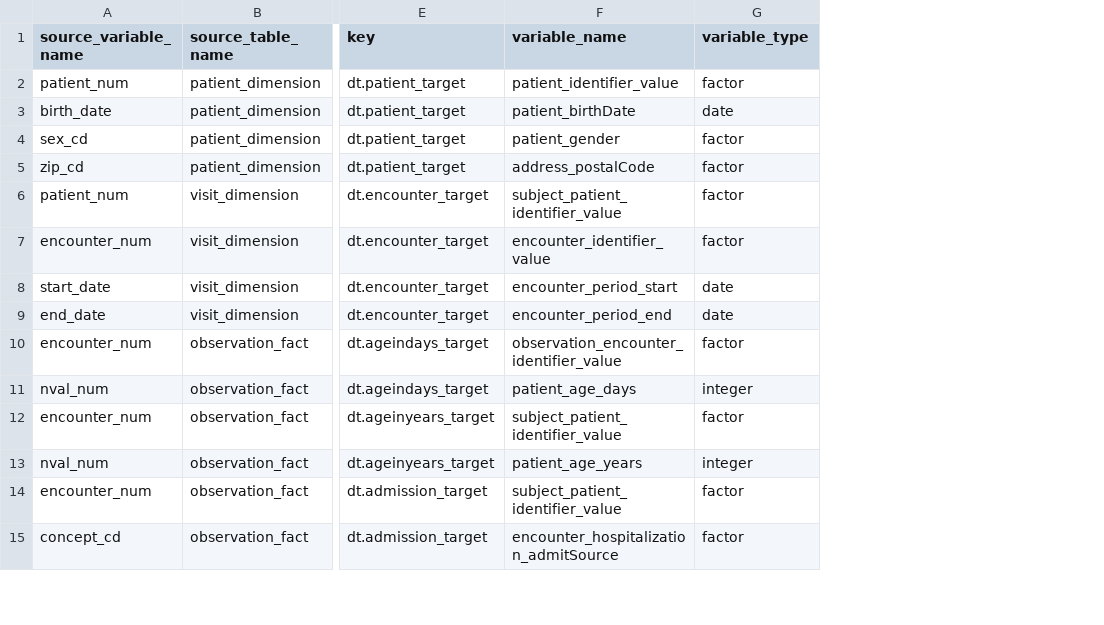
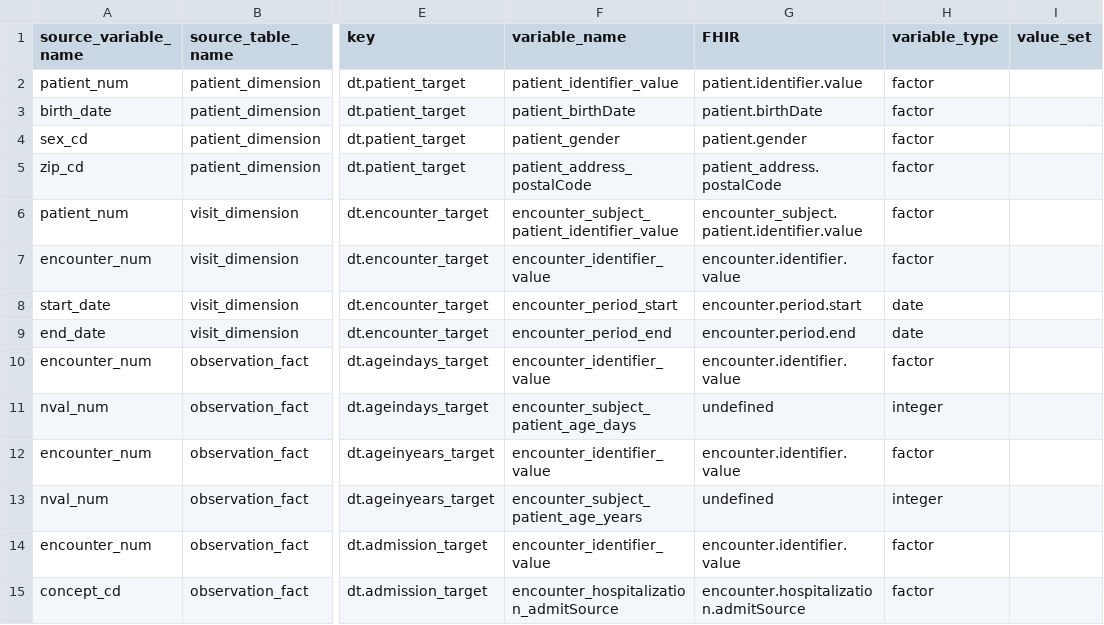
Before and after one commit to miracum/dqa-miracumdqa, a CSV file: DQA_Tool/app/_utilities/DQ_MDR.csv, drawn as a sheet; only a part is shown, gaps mark what is left out; addresses are those after the commit; the diff covers the shown part only; the diff names each change by its address in the sheet, - before the commit and + after, or states it on an @@ line.

Commit message:
renaming of fhir resources, correction of sql statements

```diff
--- a/DQA_Tool/app/_utilities/DQ_MDR.csv
+++ b/DQA_Tool/app/_utilities/DQ_MDR.csv
+column G (FHIR), rows 2-15: patient.identifier.value | patient.birthDate | patient.gender | patient_address.postalCode | encounter_subject.patient.identifier.value | encounter.identifier.value | encounter.period.start | encounter.period.end | encounter.identifier.value | undefined | encounter.identifier.value | undefined | encounter.identifier.value | encounter.hospitalization.admitSource
+column I (value_set), empty
-H3 (variable_type): date
+H3 (variable_type): factor
-F5 (variable_name): address_postalCode
+F5 (variable_name): patient_address_postalCode
-F6 (variable_name): subject_patient_identifier_value
+F6 (variable_name): encounter_subject_patient_identifier_value
-F10 (variable_name): observation_encounter_identifier_value
+F10 (variable_name): encounter_identifier_value
-F11 (variable_name): patient_age_days
+F11 (variable_name): encounter_subject_patient_age_days
-F12 (variable_name): subject_patient_identifier_value
+F12 (variable_name): encounter_identifier_value
-F13 (variable_name): patient_age_years
+F13 (variable_name): encounter_subject_patient_age_years
-F14 (variable_name): subject_patient_identifier_value
+F14 (variable_name): encounter_identifier_value
```
Also changed, not shown: 25 added rows and 3 edited cells elsewhere in this file, 5 other files.
